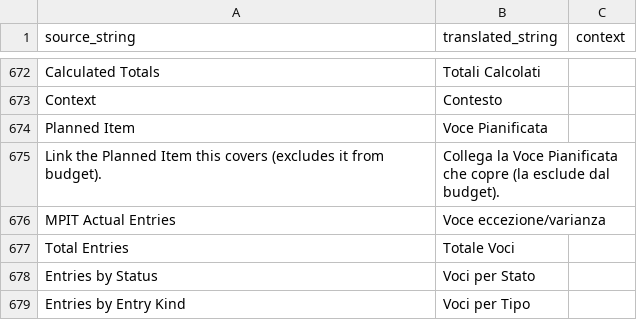
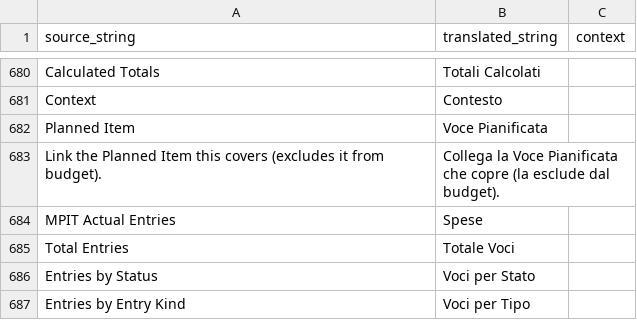
Before and after one commit to Capobuf/master_plan_it, a CSV file: master_plan_it/translations/it.csv, drawn as a sheet; only a part is shown, gaps mark what is left out; addresses are those after the commit; the diff covers the shown part only; the diff names each change by its address in the sheet, - before the commit and + after, or states it on an @@ line.

```diff
--- a/master_plan_it/translations/it.csv
+++ b/master_plan_it/translations/it.csv
-B684 (translated_string): Voce eccezione/varianza
+B684 (translated_string): Spese
```
Also changed, not shown: 9 added rows and 3 edited cells elsewhere in this file, 8 other files.
